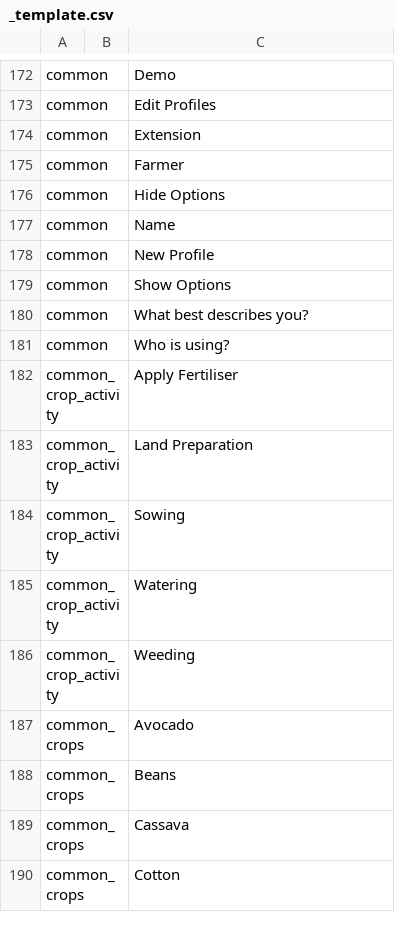
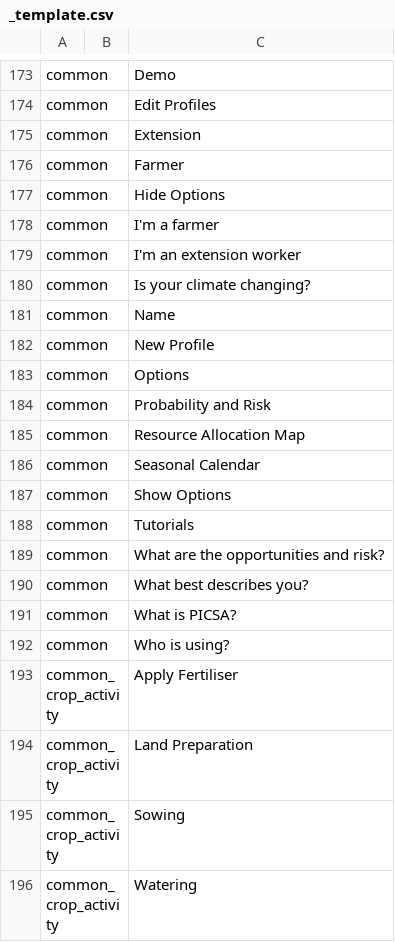
Before and after one commit to e-picsa/picsa-apps, a CSV file: libs/i18n/templates/_template.csv, drawn as a sheet; only a part is shown, gaps mark what is left out; the shorter side is filled out with more unchanged rows; the diff covers the shown part only; the diff names each change by its address in the sheet, - before the commit and + after, or states it on an @@ line.

```diff
--- a/libs/i18n/templates/_template.csv
+++ b/libs/i18n/templates/_template.csv
+row 178: common |  | I'm a farmer
+row 179: common |  | I'm an extension worker
+row 180: common |  | Is your climate changing?
+row 183: common |  | Options
+row 184: common |  | Probability and Risk
+row 185: common |  | Resource Allocation Map
+row 186: common |  | Seasonal Calendar
+row 188: common |  | Tutorials
+row 189: common |  | What are the opportunities and risk?
+row 191: common |  | What is PICSA?
```
Also changed, not shown: 8 added rows and 11 removed rows elsewhere in this file, 9 other files.
